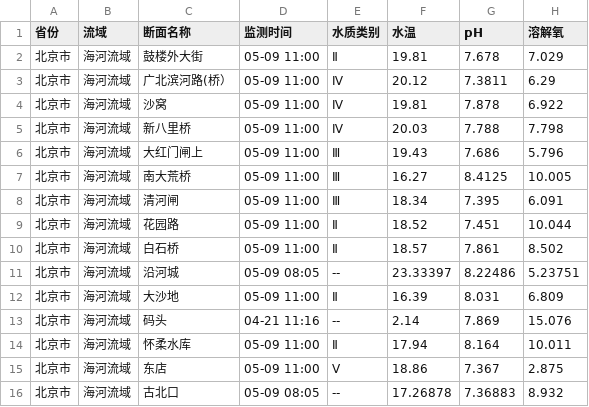
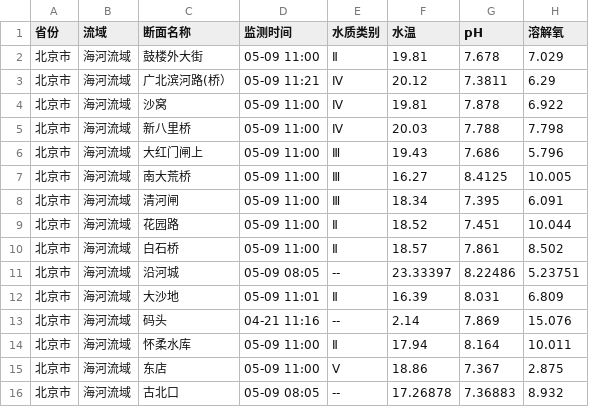
Before and after one commit to lhmrlzh/se-lab3, a CSV file: data/水质数据/2020-05/2020-05-09.csv, drawn as a sheet; only a part is shown; the diff names each change by its address in the sheet, - before the commit and + after, or states it on an @@ line.

```diff
--- a/data/水质数据/2020-05/2020-05-09.csv
+++ b/data/水质数据/2020-05/2020-05-09.csv
-D3 (监测时间): 05-09 11:00
+D3 (监测时间): 05-09 11:21
-D12 (监测时间): 05-09 11:00
+D12 (监测时间): 05-09 11:01
```
Also changed, not shown: data/水质数据/2020-05/2020-05-08.csv, data/水质数据/2020-05/2020-05-11.csv, 4 other files.
